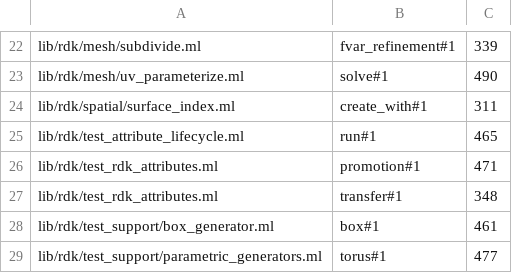
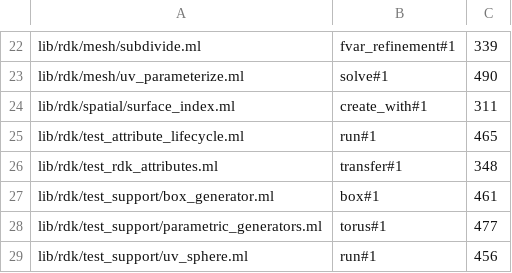
Before and after one commit to olegpustovit/rays, a TSV file: tools/codemod/function-lengths.tsv, drawn as a sheet; only a part is shown, gaps mark what is left out; the shorter side is filled out with more unchanged rows.

Commit message:
rdk: drop Attribute_promote (1.4k lines; product only spread a primitive Cd to corners), its tests and the dead promotion test section

```diff
--- a/tools/codemod/function-lengths.tsv
+++ b/tools/codemod/function-lengths.tsv
@@ -25,3 +25,2 @@ lib/rdk/spatial/surface_index.ml	create_with#1	311
 lib/rdk/test_attribute_lifecycle.ml	run#1	465
-lib/rdk/test_rdk_attributes.ml	promotion#1	471
 lib/rdk/test_rdk_attributes.ml	transfer#1	348
```
Also changed, not shown: 9 other files.
